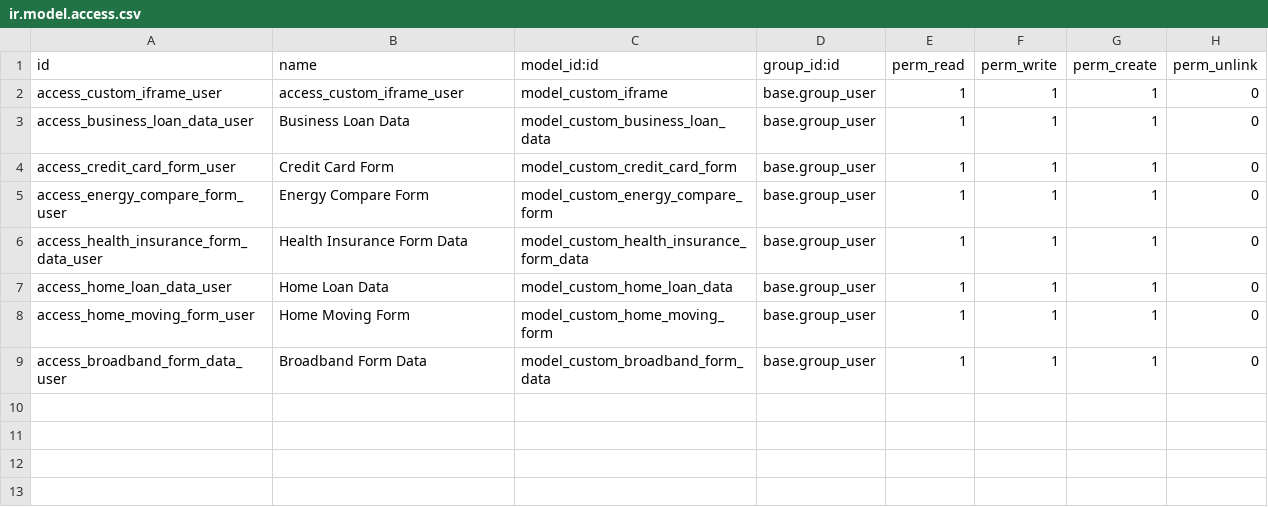
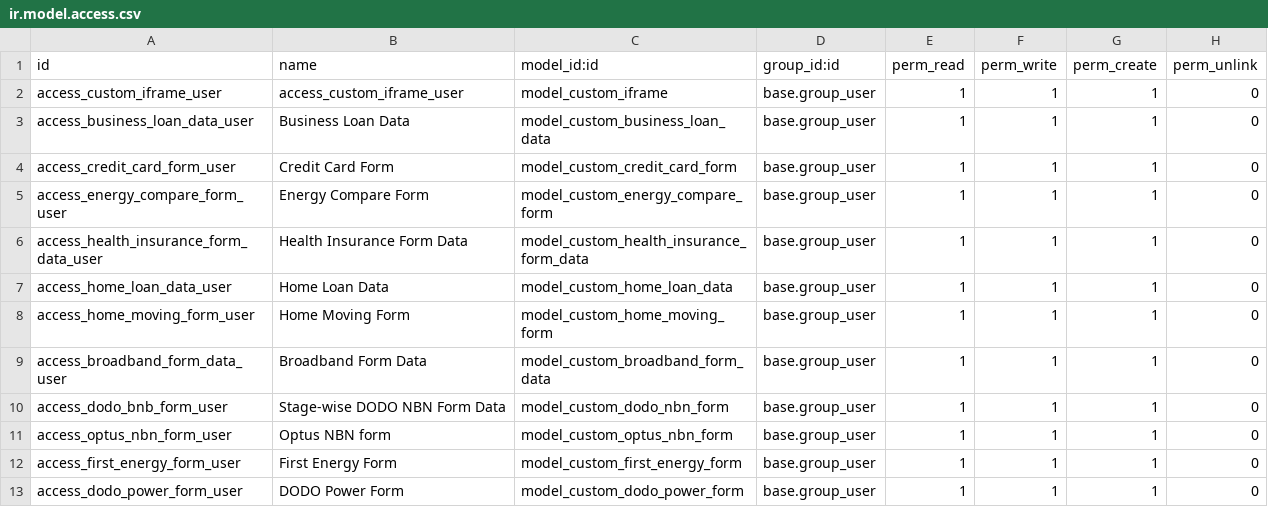
Before and after one commit to Umair-28/vicidial, a CSV file: security/ir.model.access.csv, drawn as a sheet; the diff names each change by its address in the sheet, - before the commit and + after, or states it on an @@ line.

Commit message:
Added four new utility forms

```diff
--- a/security/ir.model.access.csv
+++ b/security/ir.model.access.csv
+row 10: access_dodo_bnb_form_user | Stage-wise DODO NBN Form Data | model_custom_dodo_nbn_form | base.group_user | 1 | 1 | 1 | 0
+row 11: access_optus_nbn_form_user | Optus NBN form | model_custom_optus_nbn_form | base.group_user | 1 | 1 | 1 | 0
+row 12: access_first_energy_form_user | First Energy Form | model_custom_first_energy_form | base.group_user | 1 | 1 | 1 | 0
+row 13: access_dodo_power_form_user | DODO Power Form | model_custom_dodo_power_form | base.group_user | 1 | 1 | 1 | 0
```
Also changed, not shown: 8 other files.
